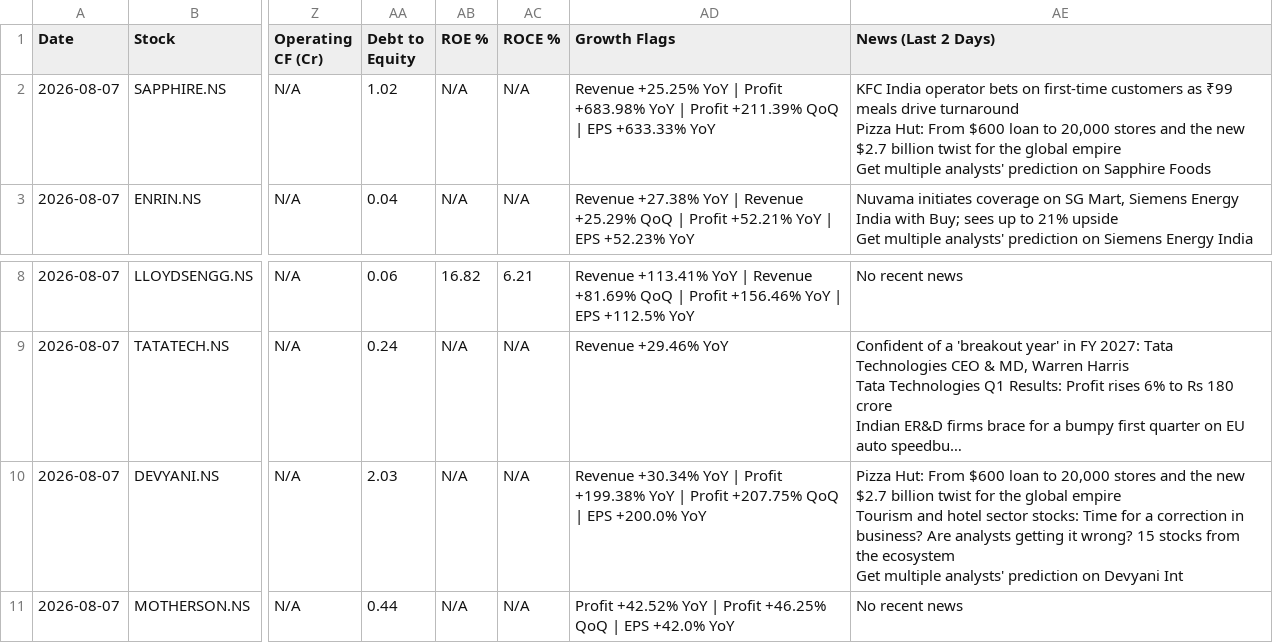
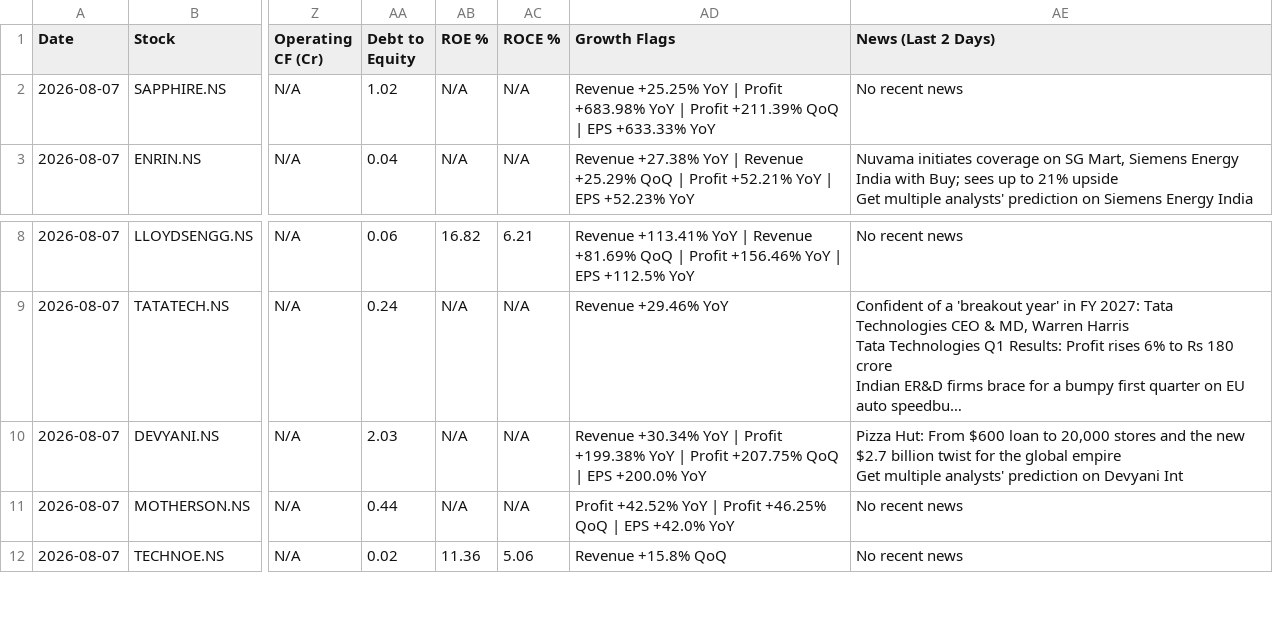
Before and after one commit to abhinandanrssb-lgtm/momentum-scanner, a CSV file: output/scan_2026-08-09.csv, drawn as a sheet; only a part is shown, gaps mark what is left out; the shorter side is filled out with more unchanged rows; long unchanged cells end in …; ↵ is a line break in a cell; the diff names each change by its address in the sheet, - before the commit and + after, or states it on an @@ line.

```diff
--- a/output/scan_2026-08-09.csv
+++ b/output/scan_2026-08-09.csv
-AE2 (News (Last 2 Days)): KFC India operator bets on first-time customers as ₹99 meals drive turnaround ↵ Pizza Hut: From $600 loan to 20,000 stores and the new $2.7 billion twist for the global empire ↵ Get multiple analysts' prediction on Sapphire Foods
+AE2 (News (Last 2 Days)): No recent news
-AE10 (News (Last 2 Days)): …global empire ↵ Tourism and hotel sector stocks: Time for a correction in business? Are analysts getting it wrong? 15 stocks from the ecosystem ↵ Get multiple…
+AE10 (News (Last 2 Days)): …global empire ↵ Get multiple…
```
